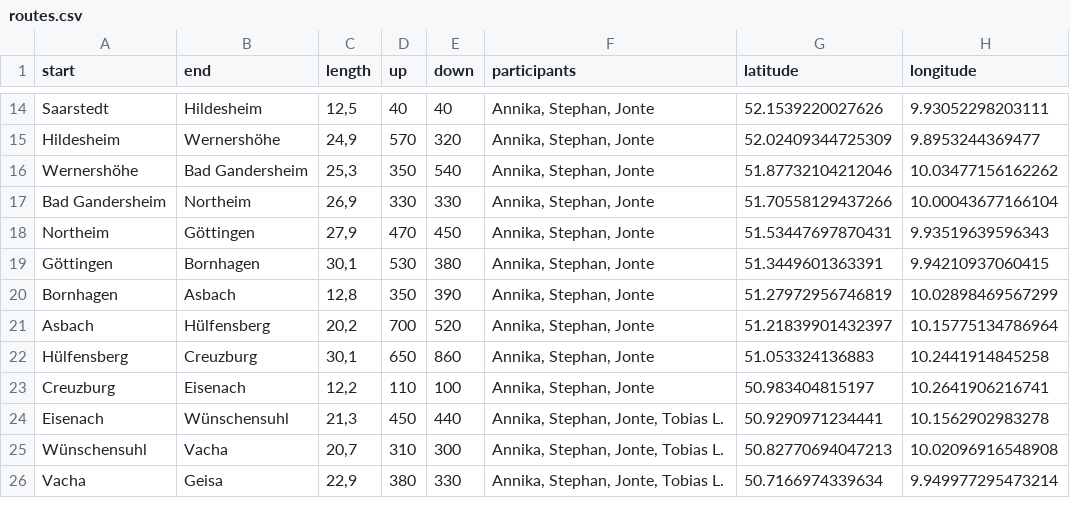
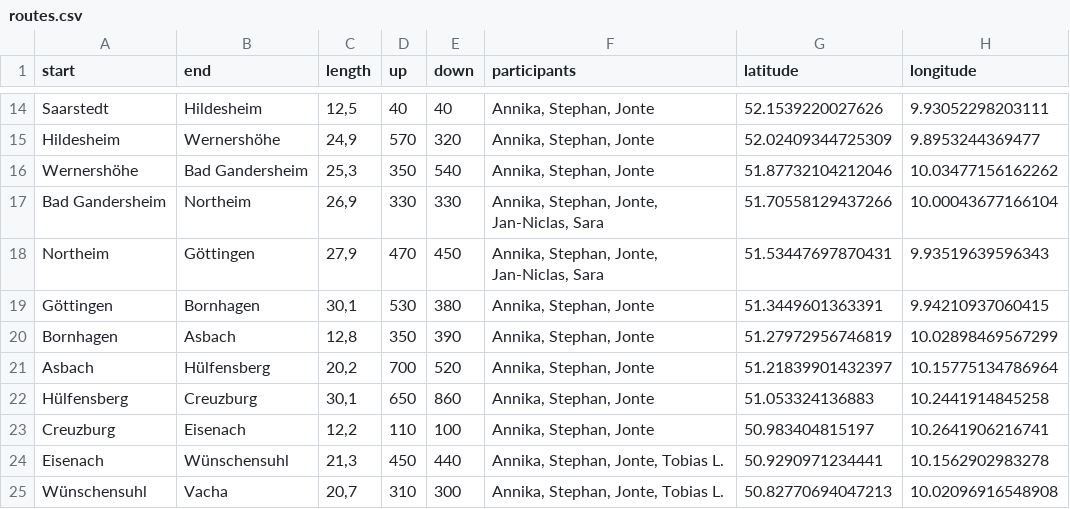
Before and after one commit to Lausbert/diesdas, a CSV file: _data/routes.csv, drawn as a sheet; only a part is shown, gaps mark what is left out; the shorter side is filled out with more unchanged rows; the diff names each change by its address in the sheet, - before the commit and + after, or states it on an @@ line.

Commit message:
wip

```diff
--- a/_data/routes.csv
+++ b/_data/routes.csv
-F17:F18 (participants): Annika, Stephan, Jonte
+F17:F18 (participants): Annika, Stephan, Jonte, Jan-Niclas, Sara
```
